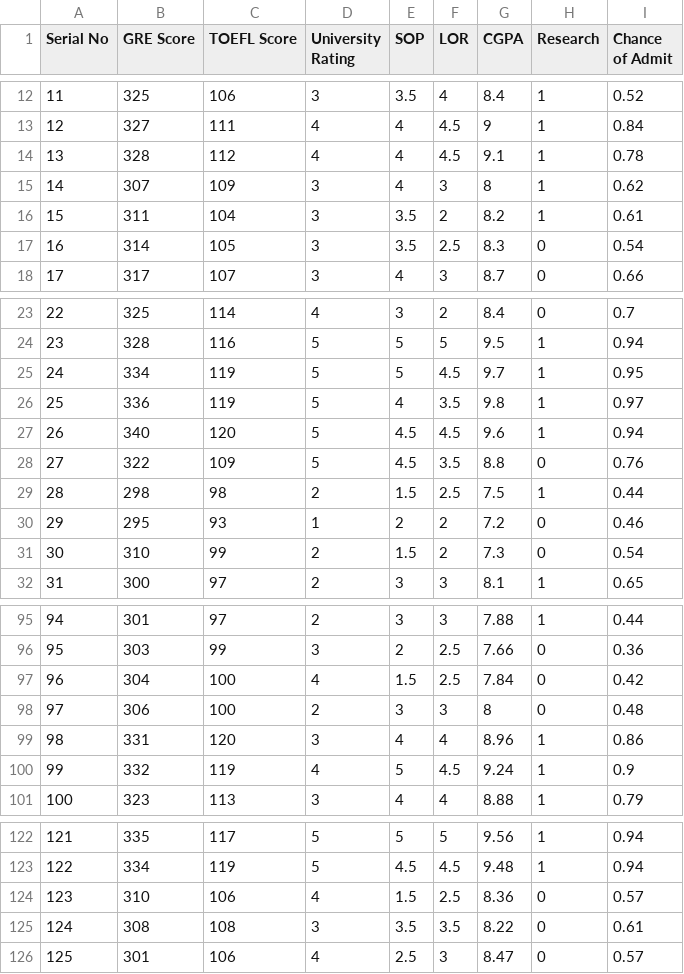
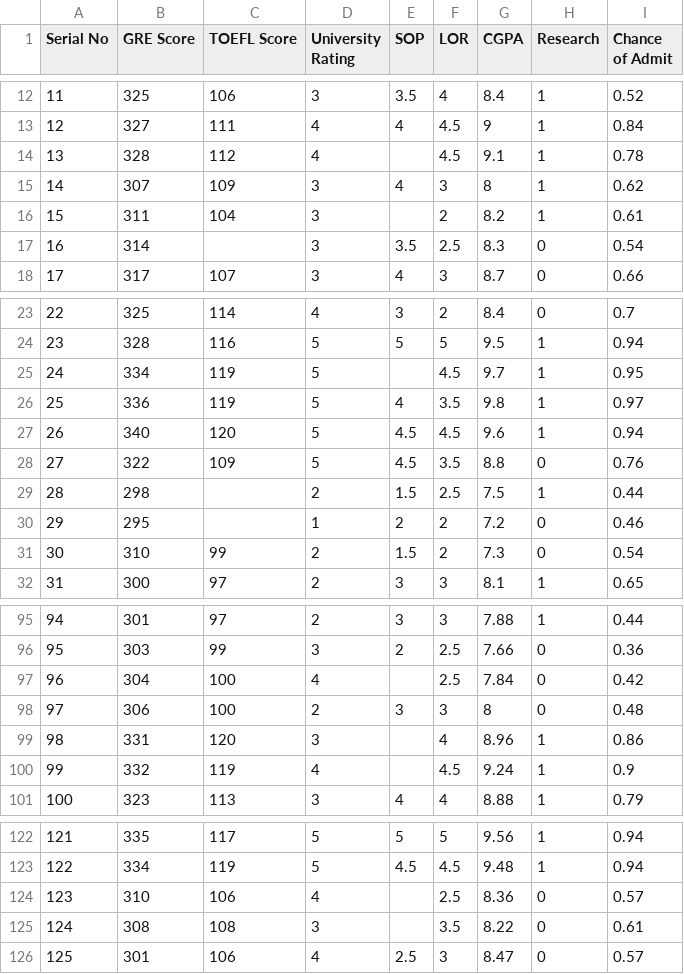
Before and after one commit to sheraldo-ux/DataSet, a CSV file: Admission Chance.csv, drawn as a sheet; only a part is shown, gaps mark what is left out; the diff covers the shown part only.

```diff
--- a/Admission Chance.csv
+++ b/Admission Chance.csv
@@ -13,6 +13,6 @@ Serial No,GRE Score,TOEFL Score,University Rating, SOP,LOR ,CGPA,Research,Chance
 12,327,111,4,4,4.5,9,1,0.84
-13,328,112,4,4,4.5,9.1,1,0.78
+13,328,112,4,,4.5,9.1,1,0.78
 14,307,109,3,4,3,8,1,0.62
-15,311,104,3,3.5,2,8.2,1,0.61
-16,314,105,3,3.5,2.5,8.3,0,0.54
+15,311,104,3,,2,8.2,1,0.61
+16,314,,3,3.5,2.5,8.3,0,0.54
 17,317,107,3,4,3,8.7,0,0.66
@@ -24,3 +24,3 @@ Serial No,GRE Score,TOEFL Score,University Rating, SOP,LOR ,CGPA,Research,Chance
 23,328,116,5,5,5,9.5,1,0.94
-24,334,119,5,5,4.5,9.7,1,0.95
+24,334,119,5,,4.5,9.7,1,0.95
 25,336,119,5,4,3.5,9.8,1,0.97
@@ -28,4 +28,4 @@ Serial No,GRE Score,TOEFL Score,University Rating, SOP,LOR ,CGPA,Research,Chance
 27,322,109,5,4.5,3.5,8.8,0,0.76
-28,298,98,2,1.5,2.5,7.5,1,0.44
-29,295,93,1,2,2,7.2,0,0.46
+28,298,,2,1.5,2.5,7.5,1,0.44
+29,295,,1,2,2,7.2,0,0.46
 30,310,99,2,1.5,2,7.3,0,0.54
@@ -96,6 +96,6 @@ Serial No,GRE Score,TOEFL Score,University Rating, SOP,LOR ,CGPA,Research,Chance
 95,303,99,3,2,2.5,7.66,0,0.36
-96,304,100,4,1.5,2.5,7.84,0,0.42
+96,304,100,4,,2.5,7.84,0,0.42
 97,306,100,2,3,3,8,0,0.48
-98,331,120,3,4,4,8.96,1,0.86
-99,332,119,4,5,4.5,9.24,1,0.9
+98,331,120,3,,4,8.96,1,0.86
+99,332,119,4,,4.5,9.24,1,0.9
 100,323,113,3,4,4,8.88,1,0.79
@@ -123,4 +123,4 @@ Serial No,GRE Score,TOEFL Score,University Rating, SOP,LOR ,CGPA,Research,Chance
 122,334,119,5,4.5,4.5,9.48,1,0.94
-123,310,106,4,1.5,2.5,8.36,0,0.57
-124,308,108,3,3.5,3.5,8.22,0,0.61
+123,310,106,4,,2.5,8.36,0,0.57
+124,308,108,3,,3.5,8.22,0,0.61
 125,301,106,4,2.5,3,8.47,0,0.57
```
Also changed, not shown: 30 edited cells elsewhere in this file, 9 other files.
